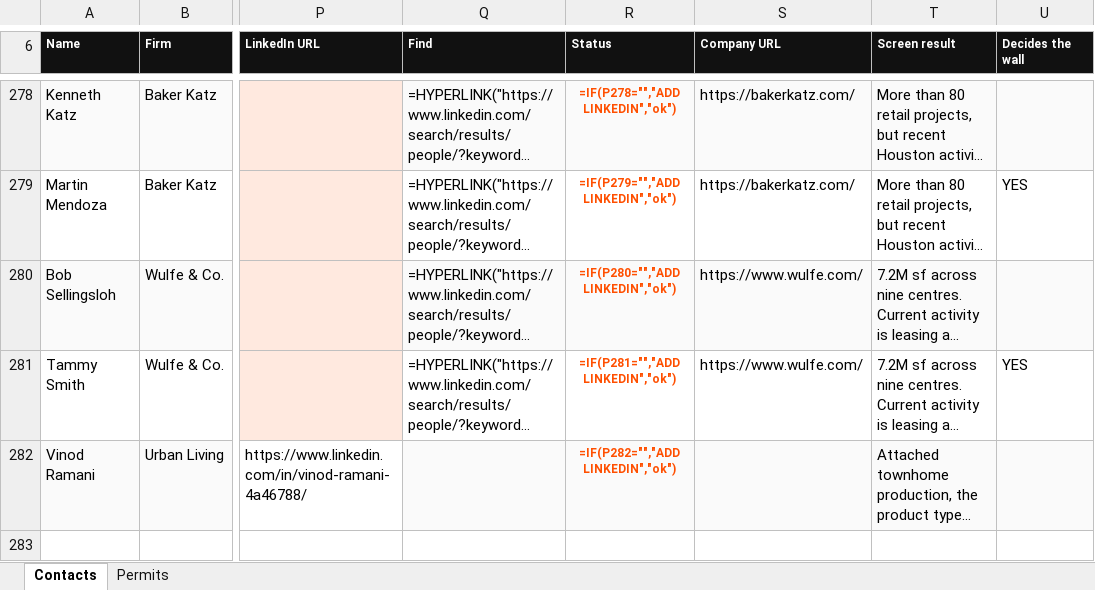
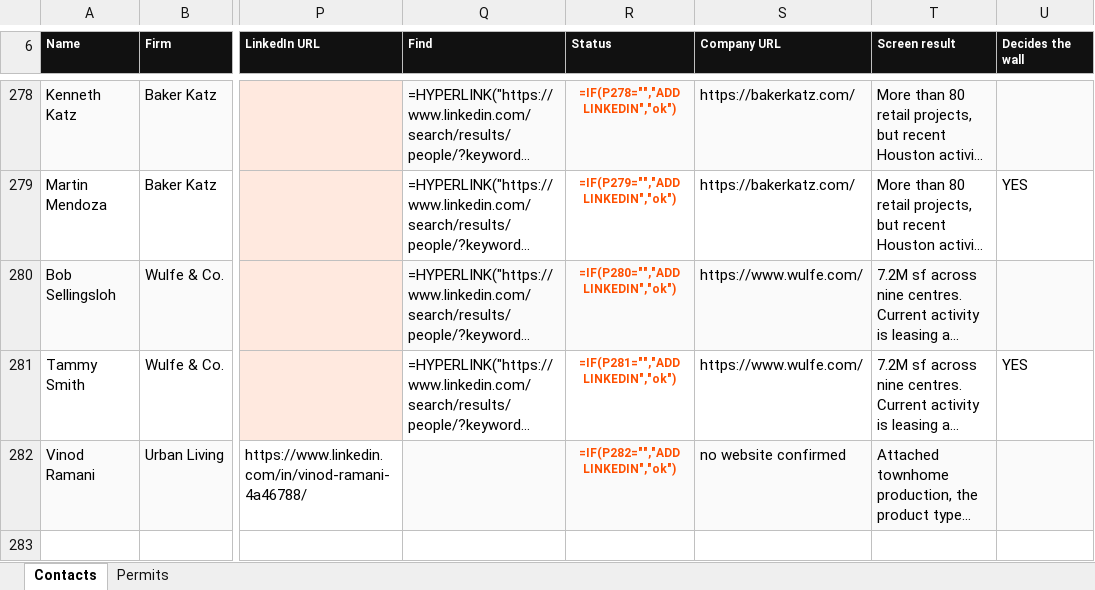
Before and after one commit to ibarzabalhec/houston-3d-rolodex, an Excel workbook: docs/ICON_Greater_Houston_Rolodex.xlsx, sheet Contacts, drawn as a sheet; only a part is shown, gaps mark what is left out; long unchanged cells end in …; values as stored, in another font and other column widths than the file's, no borders; formulas without a stored value are shown as written; the diff covers the shown part only; the diff names each change by its address in the sheet, - before the commit and + after, or states it on an @@ line.

```diff
--- a/docs/ICON_Greater_Houston_Rolodex.xlsx (sheet Contacts)
+++ b/docs/ICON_Greater_Houston_Rolodex.xlsx (sheet Contacts)
-S282 (Company URL): (empty)
+S282 (Company URL): no website confirmed
```
Also changed, not shown: 13 edited cells elsewhere in this sheet, 11 other files.
